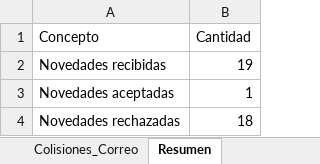
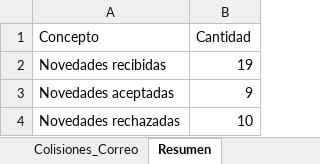
Before and after one commit to KarolinaAcosta/Ejercicio3_Python, an Excel workbook: salida/carga_novedades.xlsx, sheet Resumen, drawn as a sheet; values as stored, in another font and other column widths than the file's, no borders; the diff names each change by its address in the sheet, - before the commit and + after, or states it on an @@ line.

```diff
--- a/salida/carga_novedades.xlsx (sheet Resumen)
+++ b/salida/carga_novedades.xlsx (sheet Resumen)
-B3 (Cantidad): 1
+B3 (Cantidad): 9
-B4 (Cantidad): 18
+B4 (Cantidad): 10
```
Also changed, not shown: sheet Carga_Sistema, sheet Rechazados, sheet Colisiones_Correo, config/parametros.xlsx, logs/log_ejecucion.xlsx, 3 other files.
